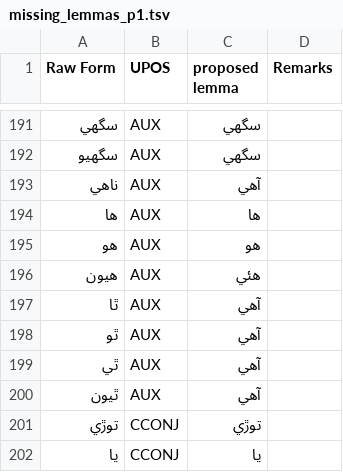
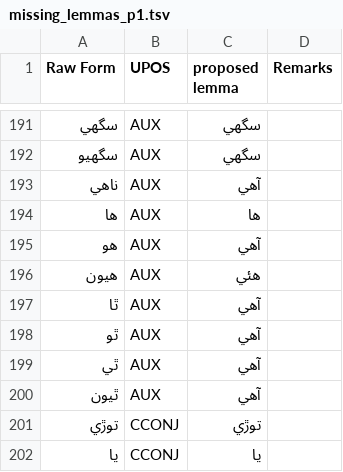
Before and after one commit to UniversalDependencies/UD_Sindhi-Isra, a TSV file: not-to-release/lemmas/missing_lemmas_p1.tsv, drawn as a sheet; only a part is shown, gaps mark what is left out.

Commit message:
This is also a past to-be verb.  Update lemma

```diff
--- a/not-to-release/lemmas/missing_lemmas_p1.tsv
+++ b/not-to-release/lemmas/missing_lemmas_p1.tsv
@@ -194,3 +194,3 @@ Raw Form	UPOS	proposed lemma	Remarks
 ها	AUX	ها
-هو	AUX	هو
+هو	AUX	آهي
 هيون	AUX	هئي
```
Also changed, not shown: not-to-release/lemmas/updated_md_lemmas.tsv, 31 other files.
